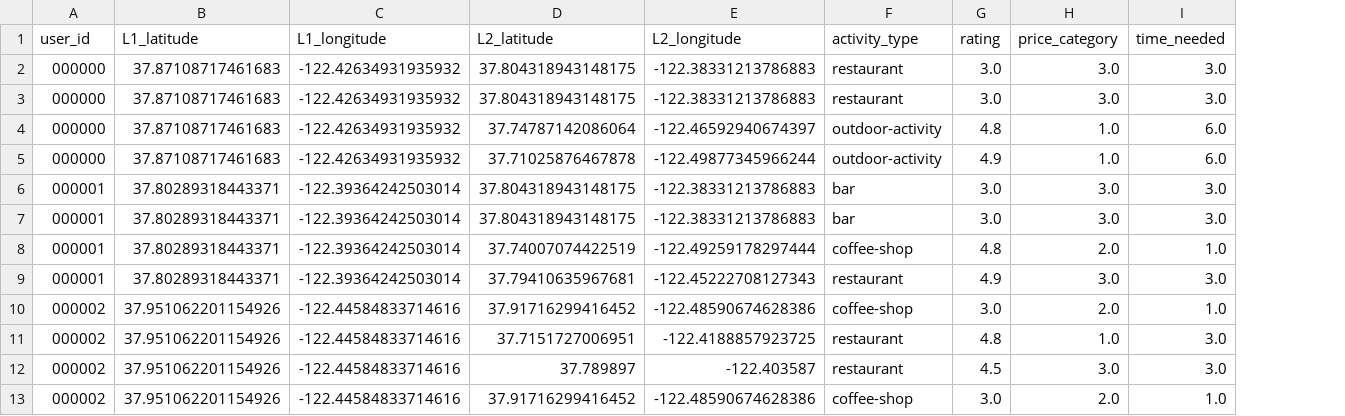
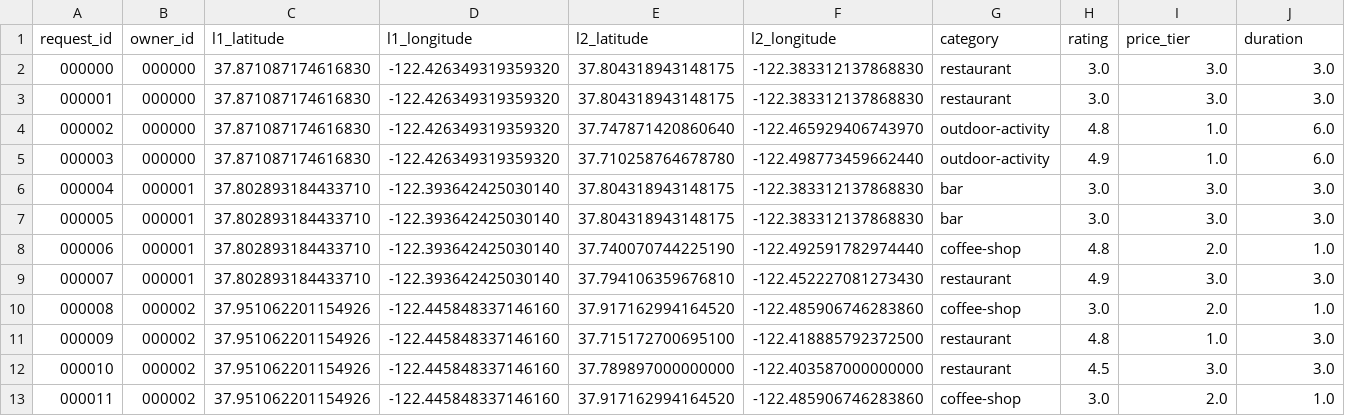
Before and after one commit to mock-projects/midpoint-suggestions, a CSV file: src/data/user-requests.csv, drawn as a sheet; only a part is shown; removed rows and columns are numbered as before the commit, all else as after; the diff names each change by its address in the sheet, - before the commit and + after, or states it on an @@ line.

```diff
--- a/src/data/user-requests.csv
+++ b/src/data/user-requests.csv
+column A, rows 2-13: 000000 | 000001 | 000002 | 000003 | 000004 | 000005 | 000006 | 000007 | 000008 | 000009 | 000010 | 000011
-column B, rows 2-13: 37.87108717461683 | 37.87108717461683 | 37.87108717461683 | 37.87108717461683 | 37.80289318443371 | 37.80289318443371 | 37.80289318443371 | 37.80289318443371 | 37.951062201154926 | 37.951062201154926 | 37.951062201154926 | 37.951062201154926
-column C, rows 2-13: -122.42634931935932 | -122.42634931935932 | -122.42634931935932 | -122.42634931935932 | -122.39364242503014 | -122.39364242503014 | -122.39364242503014 | -122.39364242503014 | -122.44584833714616 | -122.44584833714616 | -122.44584833714616 | -122.44584833714616
-column D, rows 2-13: 37.804318943148175 | 37.804318943148175 | 37.74787142086064 | 37.71025876467878 | 37.804318943148175 | 37.804318943148175 | 37.74007074422519 | 37.79410635967681 | 37.91716299416452 | 37.7151727006951 | 37.789897 | 37.91716299416452
-column E, rows 2-13: -122.38331213786883 | -122.38331213786883 | -122.46592940674397 | -122.49877345966244 | -122.38331213786883 | -122.38331213786883 | -122.49259178297444 | -122.45222708127343 | -122.48590674628386 | -122.4188857923725 | -122.403587 | -122.48590674628386
+column C, rows 2-13: 37.871087174616830 | 37.871087174616830 | 37.871087174616830 | 37.871087174616830 | 37.802893184433710 | 37.802893184433710 | 37.802893184433710 | 37.802893184433710 | 37.951062201154926 | 37.951062201154926 | 37.951062201154926 | 37.951062201154926
+column D, rows 2-13: -122.426349319359320 | -122.426349319359320 | -122.426349319359320 | -122.426349319359320 | -122.393642425030140 | -122.393642425030140 | -122.393642425030140 | -122.393642425030140 | -122.445848337146160 | -122.445848337146160 | -122.445848337146160 | -122.445848337146160
+column E, rows 2-13: 37.804318943148175 | 37.804318943148175 | 37.747871420860640 | 37.710258764678780 | 37.804318943148175 | 37.804318943148175 | 37.740070744225190 | 37.794106359676810 | 37.917162994164520 | 37.715172700695100 | 37.789897000000000 | 37.917162994164520
+column F, rows 2-13: -122.383312137868830 | -122.383312137868830 | -122.465929406743970 | -122.498773459662440 | -122.383312137868830 | -122.383312137868830 | -122.492591782974440 | -122.452227081273430 | -122.485906746283860 | -122.418885792372500 | -122.403587000000000 | -122.485906746283860
-row 1: user_id | L1_latitude | L1_longitude | L2_latitude | L2_longitude | activity_type | rating | price_category | time_needed
+row 1: request_id | owner_id | l1_latitude | l1_longitude | l2_latitude | l2_longitude | category | rating | price_tier | duration
```
Also changed, not shown: src/data/activities.csv, src/data/metro-stations.csv, 3 other files.
